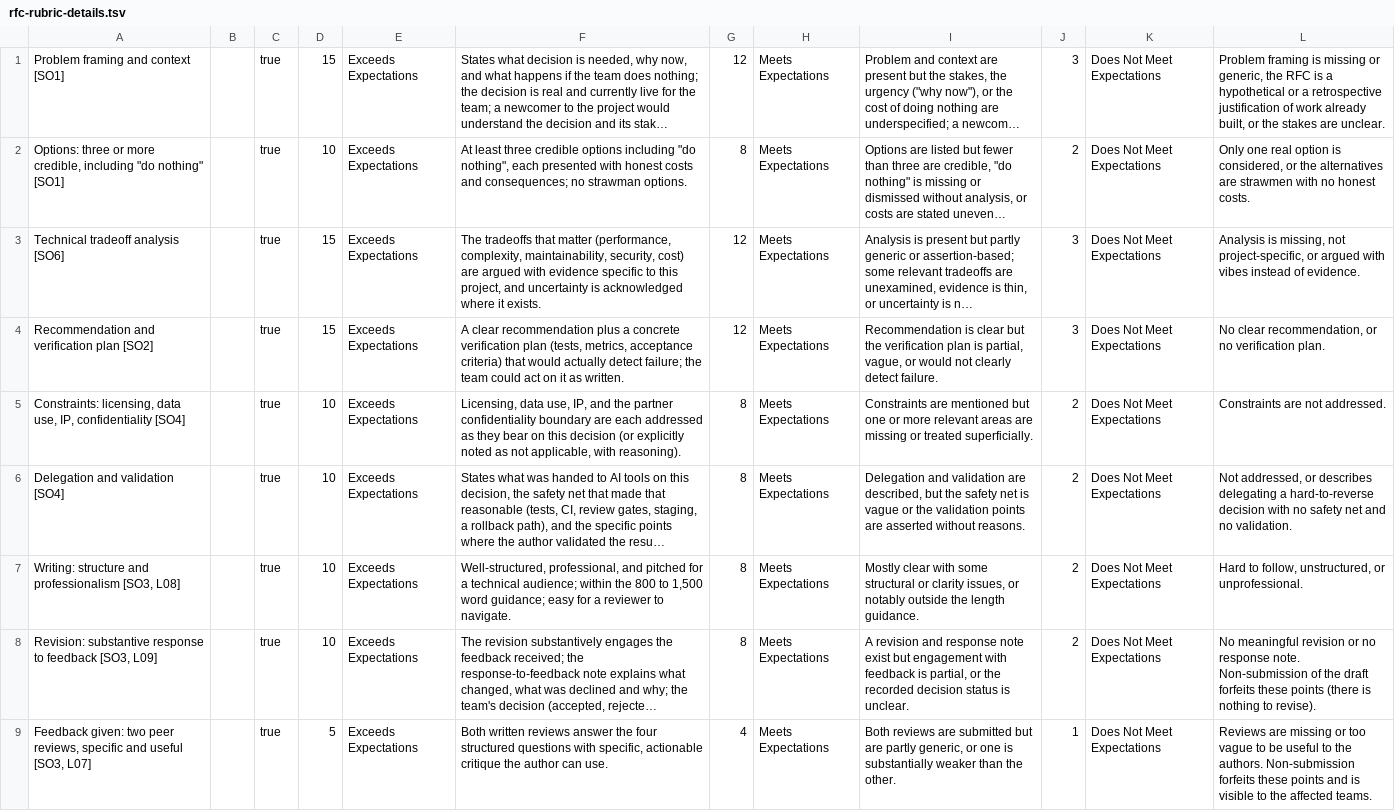
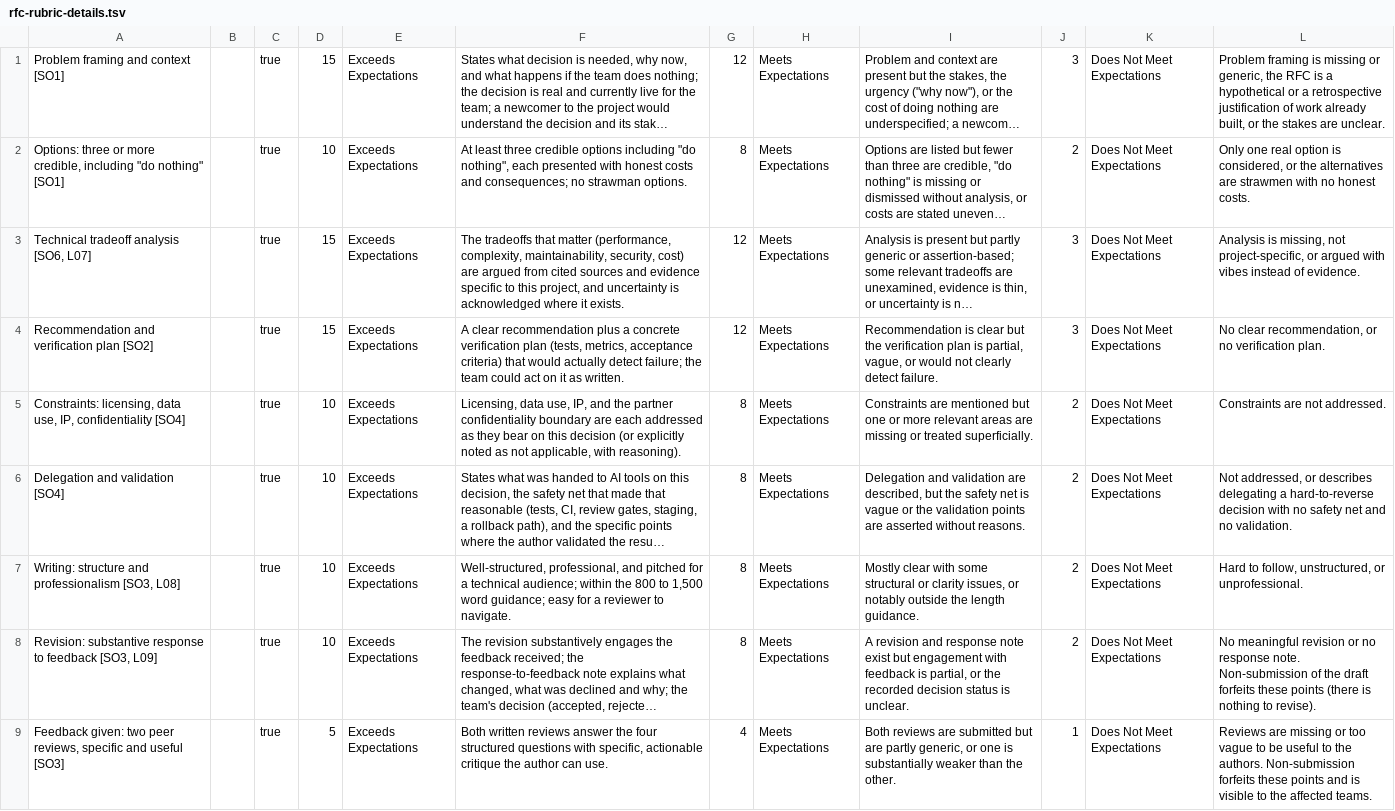
Before and after one commit to adulbrich/cs-capstone-handbook, a TSV file: canvas/assignments/rfc/rfc-rubric-details.tsv, drawn as a sheet; long unchanged cells end in …; the diff names each change by its address in the sheet, - before the commit and + after, or states it on an @@ line.

```diff
--- a/canvas/assignments/rfc/rfc-rubric-details.tsv
+++ b/canvas/assignments/rfc/rfc-rubric-details.tsv
-A3: Technical tradeoff analysis [SO6]
+A3: Technical tradeoff analysis [SO6, L07]
-F3: …are argued with evidence specific…
+F3: …are argued from cited sources and evidence specific…
-A9: …and useful [SO3, L07]
+A9: …and useful [SO3]
```
Also changed, not shown: canvas/assignments/project-landing-page/project-landing-page-rubric-details.tsv, canvas/assignments/project-retrospective/project-retrospective-rubric-details.tsv, 15 other files.
